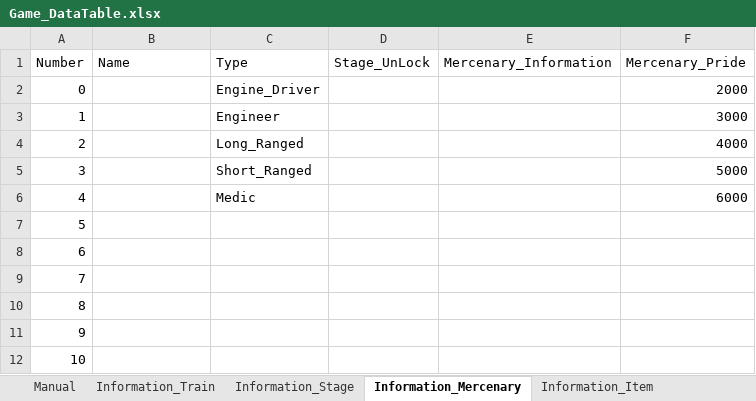
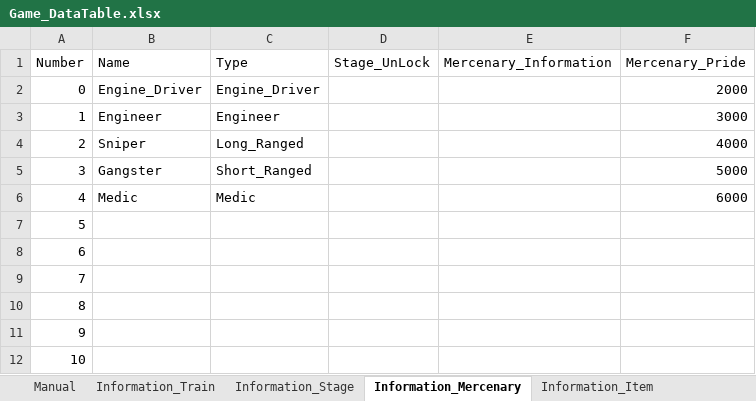
Before and after one commit to kmk5844/NiarT_Pro, an Excel workbook: Train/Assets/Data_Game/Game_DataTable.xlsx, sheet Information_Mercenary, drawn as a sheet; only a part is shown; values as stored, in another font and other column widths than the file's, no borders; charts and pictures not drawn; the diff names each change by its address in the sheet, - before the commit and + after, or states it on an @@ line.

```diff
--- a/Train/Assets/Data_Game/Game_DataTable.xlsx (sheet Information_Mercenary)
+++ b/Train/Assets/Data_Game/Game_DataTable.xlsx (sheet Information_Mercenary)
-B2 (Name): (empty)
+B2 (Name): Engine_Driver
-B3 (Name): (empty)
+B3 (Name): Engineer
-B4 (Name): (empty)
+B4 (Name): Sniper
-B5 (Name): (empty)
+B5 (Name): Gangster
-B6 (Name): (empty)
+B6 (Name): Medic
```
Also changed, not shown: sheet Information_Train, other sheet tabs, charts or pictures, Train/Assets/Data_Level/Level_DataTable.xlsx, 20 other files.
